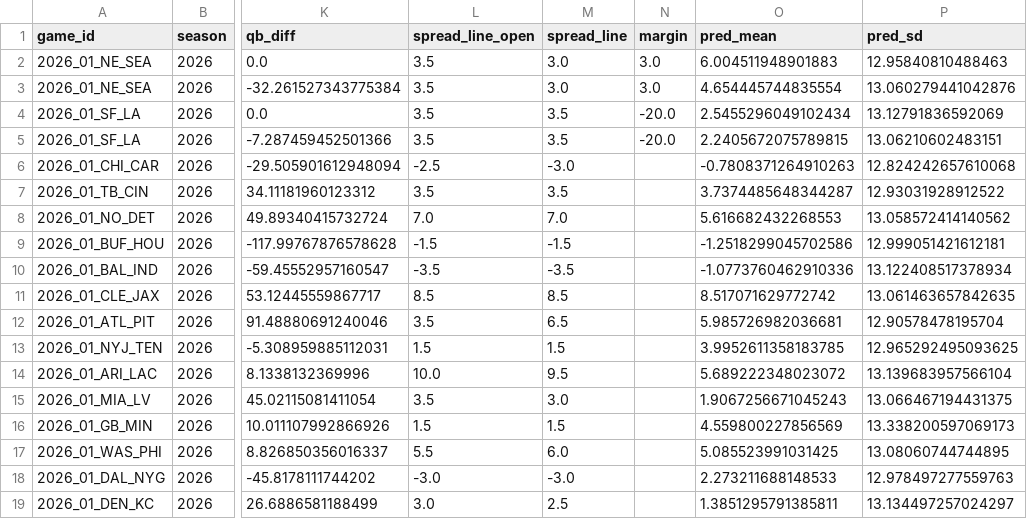
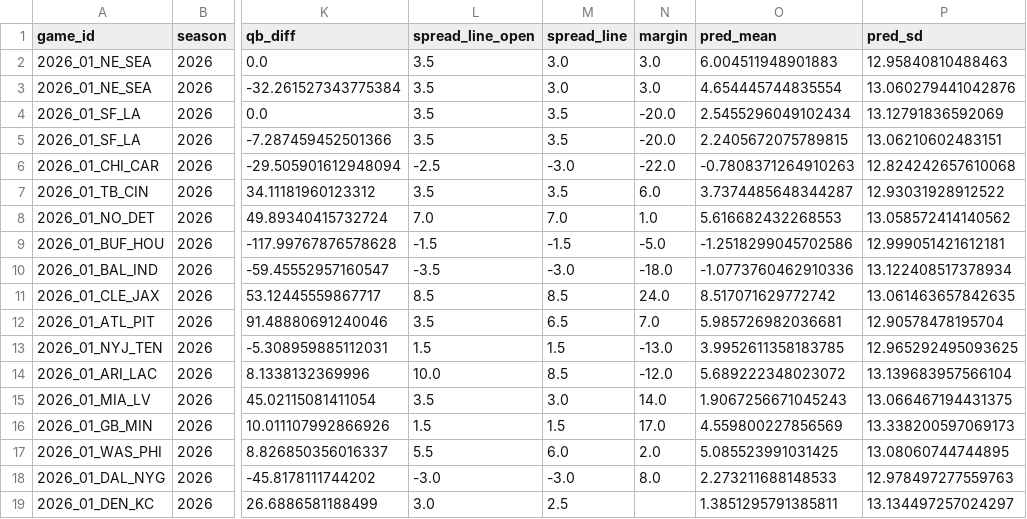
Before and after one commit to iggysiegel/nfl, a CSV file: predictions/predictions_2026_01.csv, drawn as a sheet; only a part is shown, gaps mark what is left out; the diff names each change by its address in the sheet, - before the commit and + after, or states it on an @@ line.

```diff
--- a/predictions/predictions_2026_01.csv
+++ b/predictions/predictions_2026_01.csv
-N6 (margin): (empty)
+N6 (margin): -22.0
-N7 (margin): (empty)
+N7 (margin): 6.0
-N8 (margin): (empty)
+N8 (margin): 1.0
-N9 (margin): (empty)
+N9 (margin): -5.0
-M10 (spread_line): -3.5
+M10 (spread_line): -3.0
-N10 (margin): (empty)
+N10 (margin): -18.0
-N11 (margin): (empty)
+N11 (margin): 24.0
-N12 (margin): (empty)
+N12 (margin): 7.0
-N13 (margin): (empty)
+N13 (margin): -13.0
-M14 (spread_line): 9.5
+M14 (spread_line): 8.5
-N14 (margin): (empty)
+N14 (margin): -12.0
-N15 (margin): (empty)
+N15 (margin): 14.0
-N16 (margin): (empty)
+N16 (margin): 17.0
-N17 (margin): (empty)
+N17 (margin): 2.0
-N18 (margin): (empty)
+N18 (margin): 8.0
```
